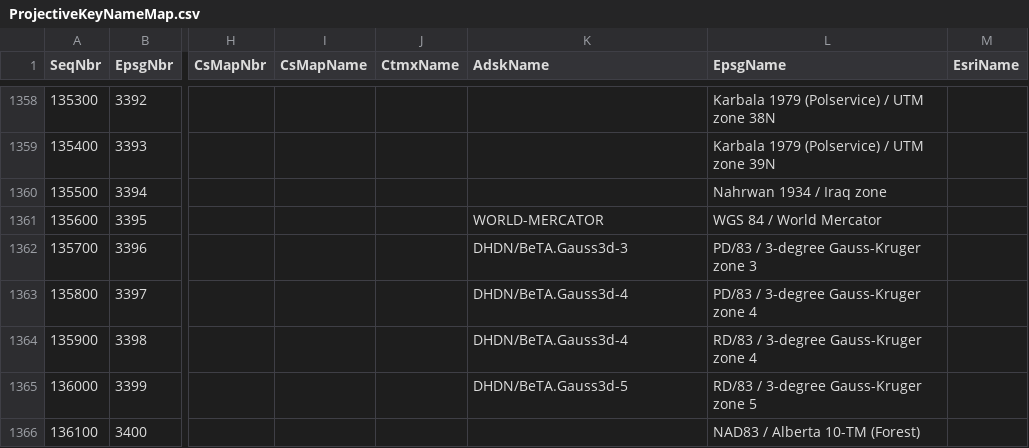
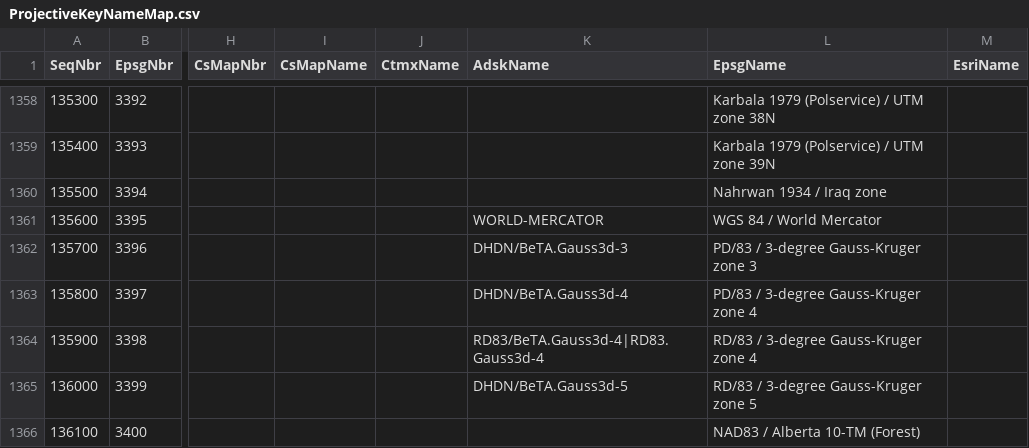
Before and after one commit to normanb/CS-Map, a CSV file: Data/ProjectiveKeyNameMap.csv, drawn as a sheet; only a part is shown, gaps mark what is left out; the diff names each change by its address in the sheet, - before the commit and + after, or states it on an @@ line.

Commit message:
Trac Ticket #64 -- EPSG code 3398 not recognized.
Added two coordinate systems and associated entries in the name mapper and the category.asc file.

git-svn-id: https://svn.osgeo.org/metacrs/csmap/trunk/CsMapDev@1923 4e78687f-474d-0410-85f9-8d5e500ac6b2

```diff
--- a/Data/ProjectiveKeyNameMap.csv
+++ b/Data/ProjectiveKeyNameMap.csv
-K1364 (AdskName): DHDN/BeTA.Gauss3d-4
+K1364 (AdskName): RD83/BeTA.Gauss3d-4|RD83.Gauss3d-4
```
Also changed, not shown: 3 other files.
